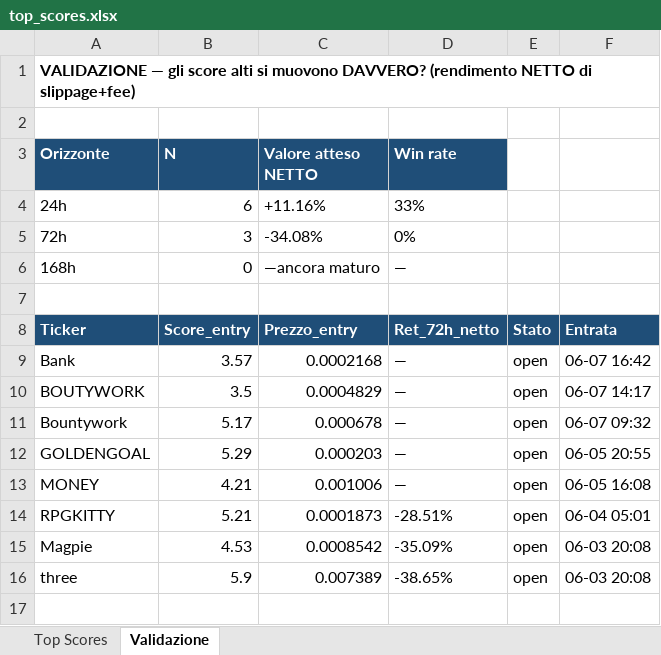
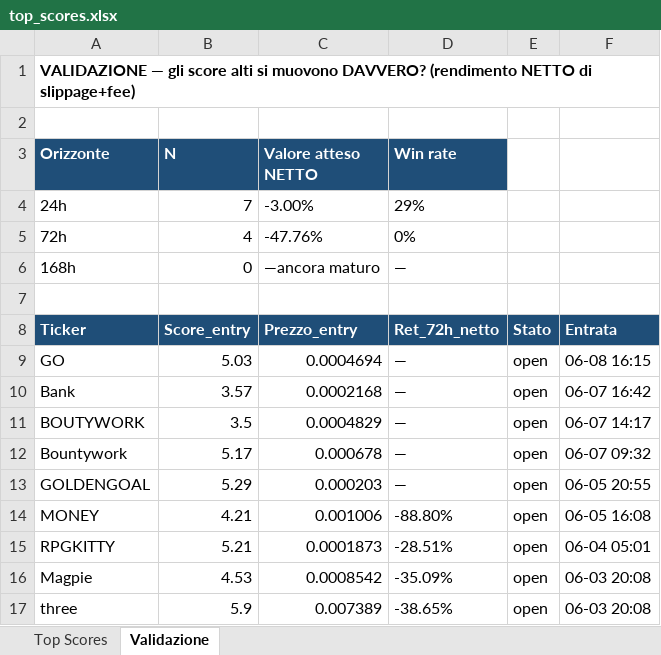
Before and after one commit to nicolostancato-web/crypto-radar, an Excel workbook: top_scores.xlsx, sheet Validazione, drawn as a sheet; values as stored, in another font and other column widths than the file's, no borders; addresses are those after the commit; the diff names each change by its address in the sheet, - before the commit and + after, or states it on an @@ line.

```diff
--- a/top_scores.xlsx (sheet Validazione)
+++ b/top_scores.xlsx (sheet Validazione)
-B4 (N): 6
+B4 (N): 7
-C4 (Valore atteso NETTO): +11.16%
+C4 (Valore atteso NETTO): -3.00%
-D4 (Win rate): 33%
+D4 (Win rate): 29%
-B5 (N): 3
+B5 (N): 4
-C5 (Valore atteso NETTO): -34.08%
+C5 (Valore atteso NETTO): -47.76%
+row 9: GO | 5.03 | 0.0004694 | — | open | 06-08 16:15
-D14 (Win rate): —
+D14 (Win rate): -88.80%
```
Also changed, not shown: sheet Top Scores, 2 other files.
